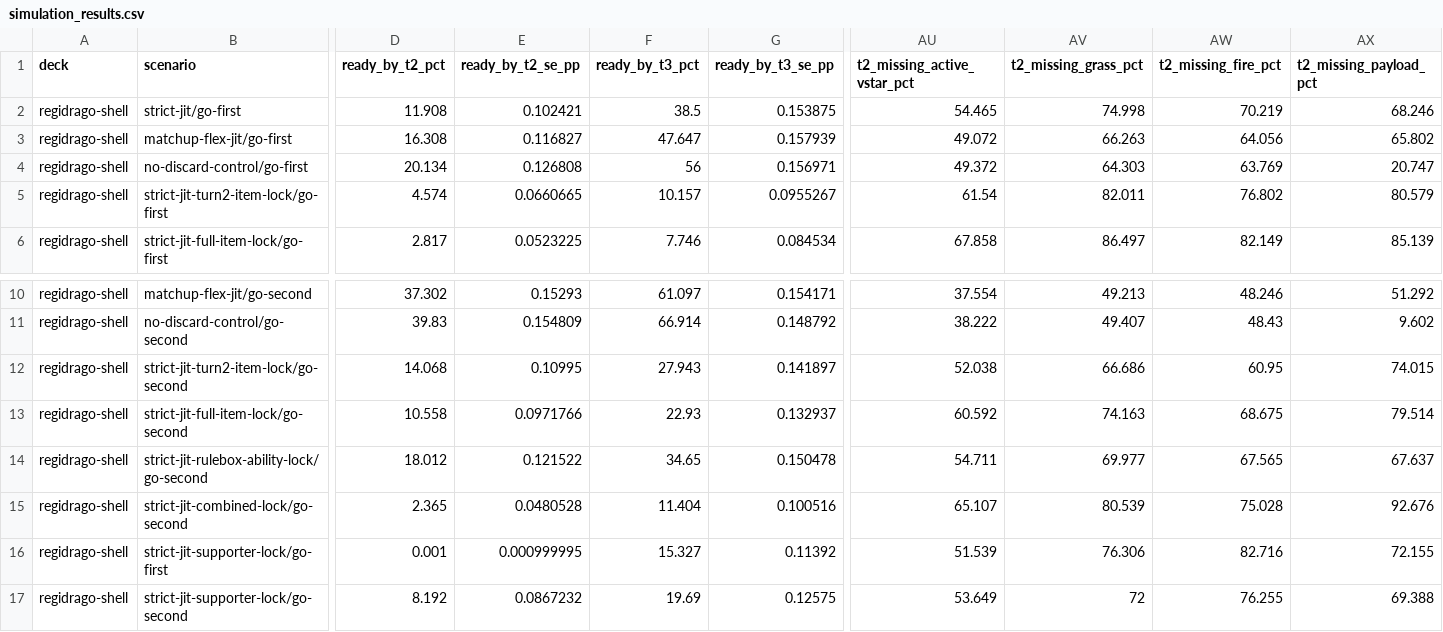
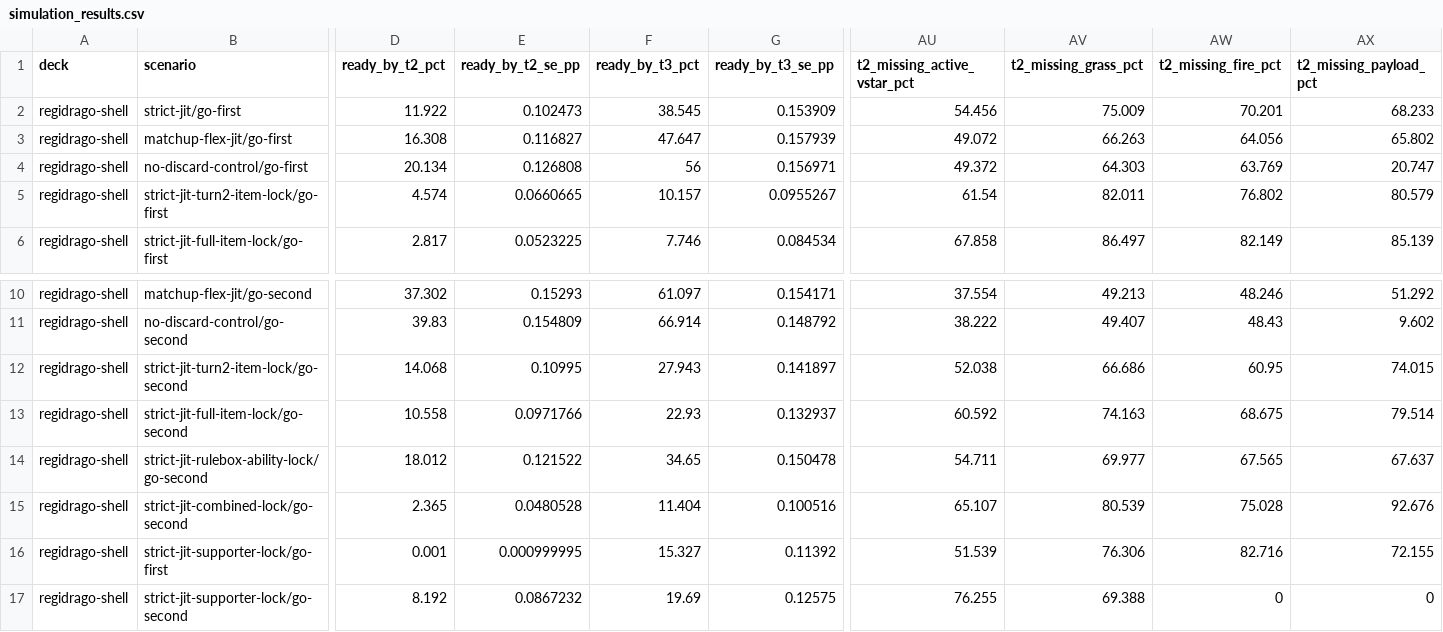
Before and after one commit to FlareZ123/pokemon-sims, a CSV file: results/simulation_results.csv, drawn as a sheet; only a part is shown, gaps mark what is left out; the diff covers the shown part only; the diff names each change by its address in the sheet, - before the commit and + after, or states it on an @@ line.

Commit message:
Refresh canonical matrix for current-main issue 1798

```diff
--- a/results/simulation_results.csv
+++ b/results/simulation_results.csv
-D2 (ready_by_t2_pct): 11.908
+D2 (ready_by_t2_pct): 11.922
-E2 (ready_by_t2_se_pp): 0.102421
+E2 (ready_by_t2_se_pp): 0.102473
-F2 (ready_by_t3_pct): 38.5
+F2 (ready_by_t3_pct): 38.545
-G2 (ready_by_t3_se_pp): 0.153875
+G2 (ready_by_t3_se_pp): 0.153909
-AU2 (t2_missing_active_vstar_pct): 54.465
+AU2 (t2_missing_active_vstar_pct): 54.456
-AV2 (t2_missing_grass_pct): 74.998
+AV2 (t2_missing_grass_pct): 75.009
-AW2 (t2_missing_fire_pct): 70.219
+AW2 (t2_missing_fire_pct): 70.201
-AX2 (t2_missing_payload_pct): 68.246
+AX2 (t2_missing_payload_pct): 68.233
-AU17 (t2_missing_active_vstar_pct): 53.649
+AU17 (t2_missing_active_vstar_pct): 76.255
-AV17 (t2_missing_grass_pct): 72
+AV17 (t2_missing_grass_pct): 69.388
-AW17 (t2_missing_fire_pct): 76.255
+AW17 (t2_missing_fire_pct): 0
-AX17 (t2_missing_payload_pct): 69.388
+AX17 (t2_missing_payload_pct): 0
```
Also changed, not shown: 21 edited cells elsewhere in this file.
